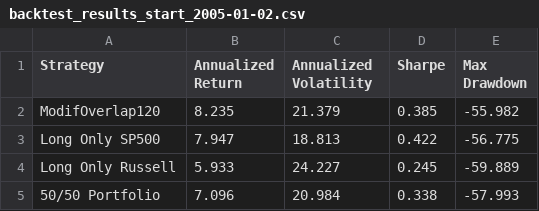
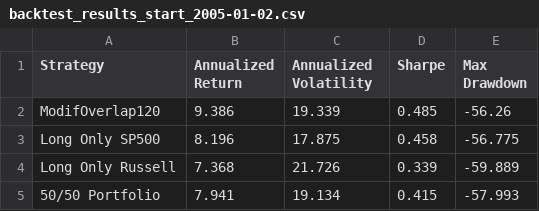
Before and after one commit to aremiat/Multiscale_Inefficiency_Index, a CSV file: data/backtest_results_start_2005-01-02.csv, drawn as a sheet.

```diff
--- a/data/backtest_results_start_2005-01-02.csv
+++ b/data/backtest_results_start_2005-01-02.csv
@@ -1,5 +1,5 @@
 Strategy,Annualized Return,Annualized Volatility,Sharpe,Max Drawdown
-ModifOverlap120,8.235,21.379,0.385,-55.982
-Long Only SP500,7.947,18.813,0.422,-56.775
-Long Only Russell,5.933,24.227,0.245,-59.889
-50/50 Portfolio,7.096,20.984,0.338,-57.993
+ModifOverlap120,9.386,19.339,0.485,-56.26
+Long Only SP500,8.196,17.875,0.458,-56.775
+Long Only Russell,7.368,21.726,0.339,-59.889
+50/50 Portfolio,7.941,19.134,0.415,-57.993
```
Also changed, not shown: data/backtest_results_start_1995-01-02.csv, data/backtest_results_start_2000-01-02.csv, 18 other files.
